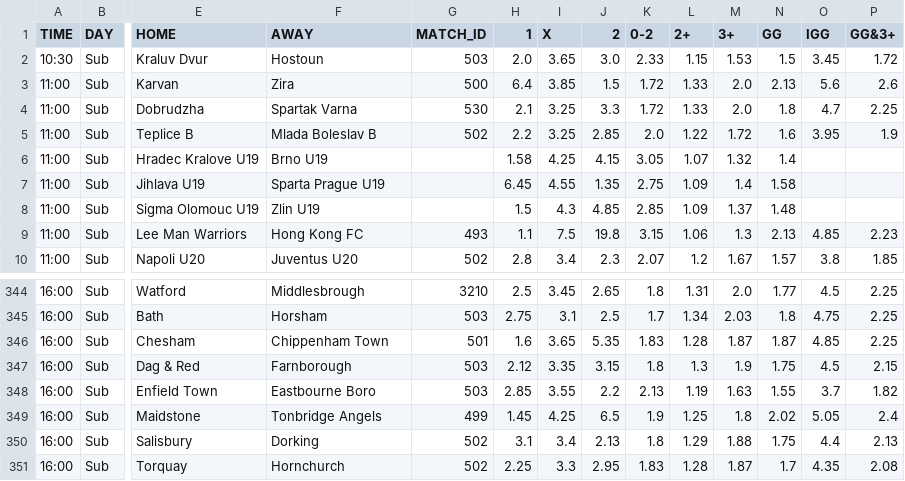
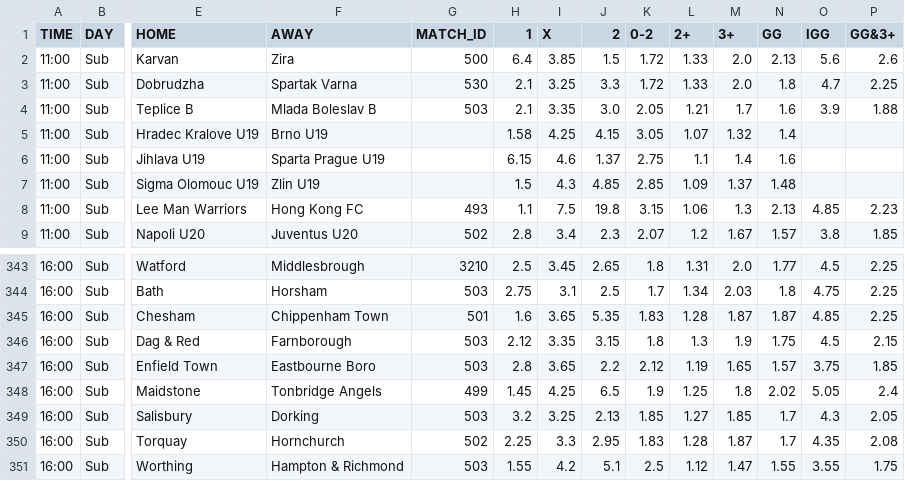
Before and after one commit to kapcina69/Arbitrage2, a CSV file: soccer/soccer_mecevi.csv, drawn as a sheet; only a part is shown, gaps mark what is left out; removed rows and columns are numbered as before the commit, all else as after; rows hold the shown columns only; the diff covers the shown part only; the diff names each change by its address in the sheet, - before the commit and + after, or states it on an @@ line.

```diff
--- a/soccer/soccer_mecevi.csv
+++ b/soccer/soccer_mecevi.csv
-row 2: 10:30 | Sub | Kraluv Dvur | Hostoun | 503 | 2.0 | 3.65 | 3.0 | 2.33 | 1.15 | 1.53 | 1.5 | 3.45 | 1.72
-G4 (MATCH_ID): 502
+G4 (MATCH_ID): 503
-H4 (1): 2.2
+H4 (1): 2.1
-I4 (X): 3.25
+I4 (X): 3.35
-J4 (2): 2.85
+J4 (2): 3.0
-K4 (0-2): 2.0
+K4 (0-2): 2.05
-L4 (2+): 1.22
+L4 (2+): 1.21
-M4 (3+): 1.72
+M4 (3+): 1.7
-O4 (IGG): 3.95
+O4 (IGG): 3.9
-P4 (GG&3+): 1.9
+P4 (GG&3+): 1.88
-H6 (1): 6.45
+H6 (1): 6.15
-I6 (X): 4.55
+I6 (X): 4.6
-J6 (2): 1.35
+J6 (2): 1.37
-L6 (2+): 1.09
+L6 (2+): 1.1
-N6 (GG): 1.58
+N6 (GG): 1.6
-H347 (1): 2.85
+H347 (1): 2.8
-I347 (X): 3.55
+I347 (X): 3.65
-K347 (0-2): 2.13
+K347 (0-2): 2.12
-M347 (3+): 1.63
+M347 (3+): 1.65
-N347 (GG): 1.55
+N347 (GG): 1.57
-O347 (IGG): 3.7
+O347 (IGG): 3.75
-P347 (GG&3+): 1.82
+P347 (GG&3+): 1.85
-G349 (MATCH_ID): 502
+G349 (MATCH_ID): 503
-H349 (1): 3.1
+H349 (1): 3.2
-I349 (X): 3.4
+I349 (X): 3.25
-K349 (0-2): 1.8
+K349 (0-2): 1.85
-L349 (2+): 1.29
+L349 (2+): 1.27
-M349 (3+): 1.88
+M349 (3+): 1.85
-N349 (GG): 1.75
+N349 (GG): 1.7
-O349 (IGG): 4.4
+O349 (IGG): 4.3
-P349 (GG&3+): 2.13
+P349 (GG&3+): 2.05
+row 351: 16:00 | Sub | Worthing | Hampton & Richmond | 503 | 1.55 | 4.2 | 5.1 | 2.5 | 1.12 | 1.47 | 1.55 | 3.55 | 1.75
```
Also changed, not shown: 86 edited cells elsewhere in this file, 24 other files.
